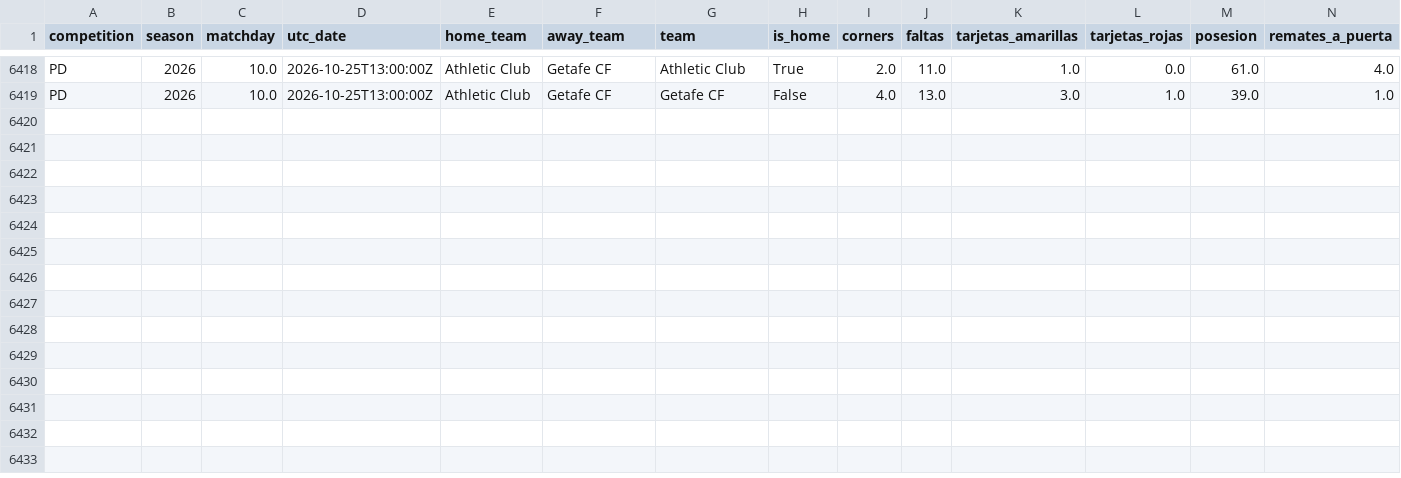
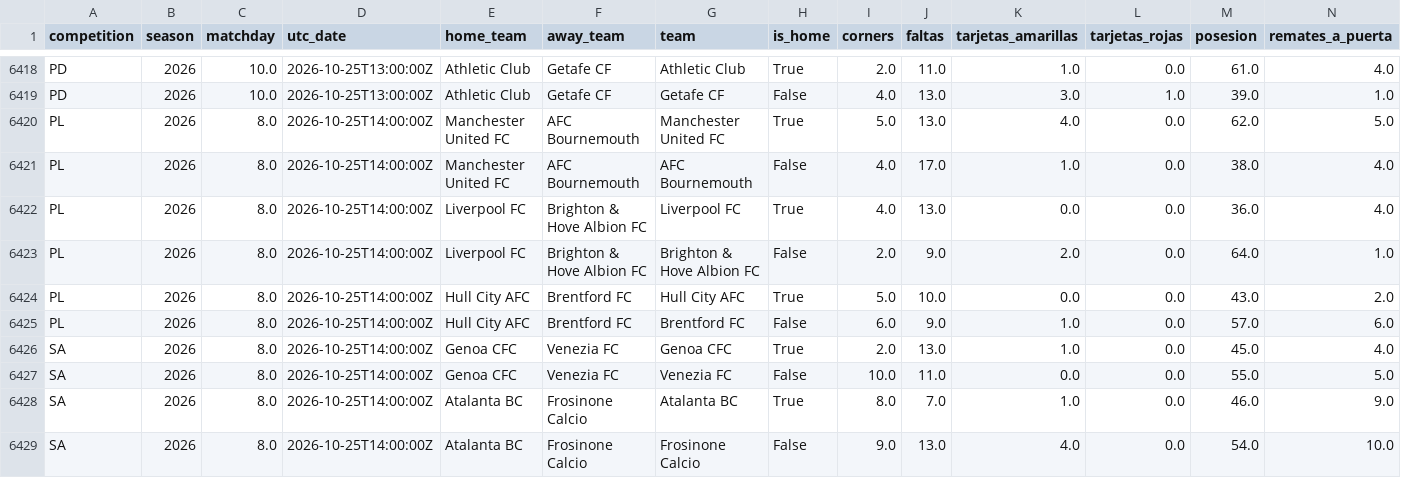
Before and after one commit to ecastc2607-cmd/football_prediction, a CSV file: data/tracking/match_stats_log.csv, drawn as a sheet; only a part is shown, gaps mark what is left out; rows hold the shown columns only; the diff names each change by its address in the sheet, - before the commit and + after, or states it on an @@ line.

```diff
--- a/data/tracking/match_stats_log.csv
+++ b/data/tracking/match_stats_log.csv
+row 6420: PL | 2026 | 8.0 | 2026-10-25T14:00:00Z | Manchester United FC | AFC Bournemouth | Manchester United FC | True | 5.0 | 13.0 | 4.0 | 0.0 | 62.0 | 5.0
+row 6421: PL | 2026 | 8.0 | 2026-10-25T14:00:00Z | Manchester United FC | AFC Bournemouth | AFC Bournemouth | False | 4.0 | 17.0 | 1.0 | 0.0 | 38.0 | 4.0
+row 6422: PL | 2026 | 8.0 | 2026-10-25T14:00:00Z | Liverpool FC | Brighton & Hove Albion FC | Liverpool FC | True | 4.0 | 13.0 | 0.0 | 0.0 | 36.0 | 4.0
+row 6423: PL | 2026 | 8.0 | 2026-10-25T14:00:00Z | Liverpool FC | Brighton & Hove Albion FC | Brighton & Hove Albion FC | False | 2.0 | 9.0 | 2.0 | 0.0 | 64.0 | 1.0
+row 6424: PL | 2026 | 8.0 | 2026-10-25T14:00:00Z | Hull City AFC | Brentford FC | Hull City AFC | True | 5.0 | 10.0 | 0.0 | 0.0 | 43.0 | 2.0
+row 6425: PL | 2026 | 8.0 | 2026-10-25T14:00:00Z | Hull City AFC | Brentford FC | Brentford FC | False | 6.0 | 9.0 | 1.0 | 0.0 | 57.0 | 6.0
+row 6426: SA | 2026 | 8.0 | 2026-10-25T14:00:00Z | Genoa CFC | Venezia FC | Genoa CFC | True | 2.0 | 13.0 | 1.0 | 0.0 | 45.0 | 4.0
+row 6427: SA | 2026 | 8.0 | 2026-10-25T14:00:00Z | Genoa CFC | Venezia FC | Venezia FC | False | 10.0 | 11.0 | 0.0 | 0.0 | 55.0 | 5.0
+row 6428: SA | 2026 | 8.0 | 2026-10-25T14:00:00Z | Atalanta BC | Frosinone Calcio | Atalanta BC | True | 8.0 | 7.0 | 1.0 | 0.0 | 46.0 | 9.0
+row 6429: SA | 2026 | 8.0 | 2026-10-25T14:00:00Z | Atalanta BC | Frosinone Calcio | Frosinone Calcio | False | 9.0 | 13.0 | 4.0 | 0.0 | 54.0 | 10.0
```
Also changed, not shown: data/tracking/events_365/games.csv, data/tracking/live_odds_snapshots.csv, 2 other files.
